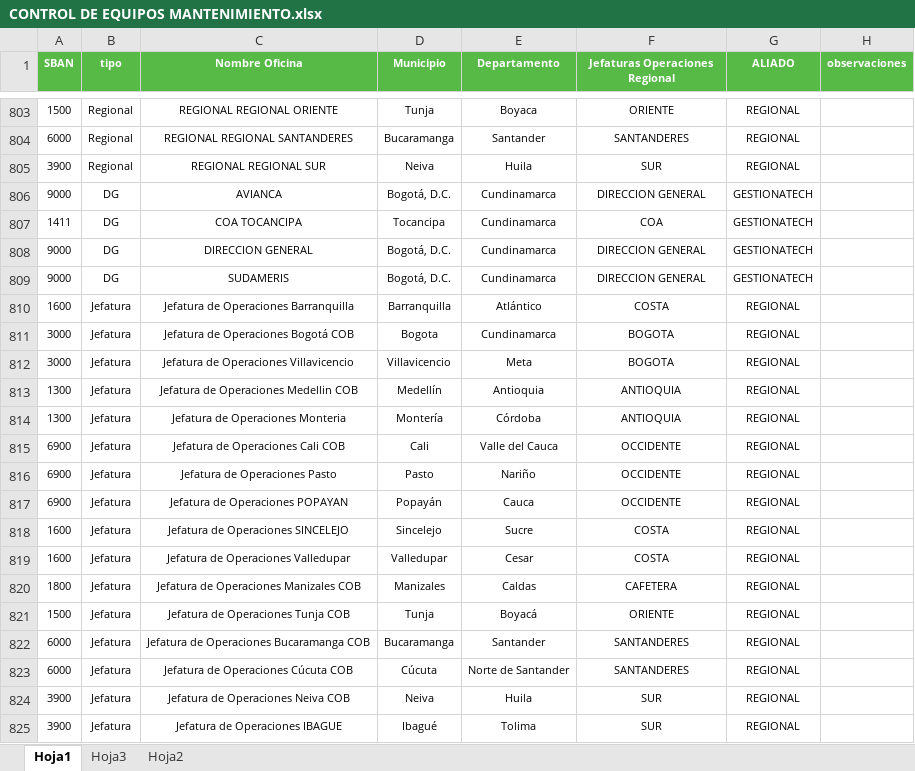
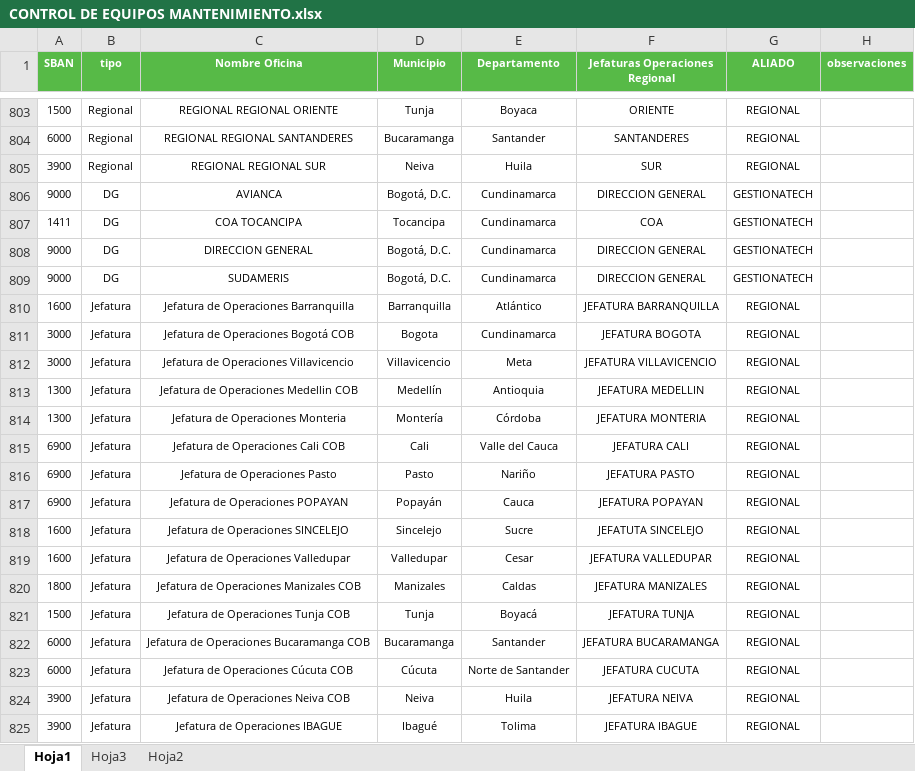
Before and after one commit to dannrob23/Dashboard-Mantenimientos-III, an Excel workbook: CONTROL DE EQUIPOS MANTENIMIENTO.xlsx, sheet Hoja1, drawn as a sheet; only a part is shown, gaps mark what is left out; values as stored, in another font and other column widths than the file's, no borders; the diff names each change by its address in the sheet, - before the commit and + after, or states it on an @@ line.

Commit message:
feat: actualizar jefaturas operaciones regional en el maestro y el dashboard
- Corrige la columna 'Jefaturas Operaciones Regional' en CONTROL DE EQUIPOS MANTENIMIENTO.xlsx (Hoja1 y Hoja3, 16 filas cada una) usando los codigos de la columna AA de '28 sept 3.xlsx'

- pipeline.py: la lista de regiones se construye con las jefaturas presentes en los datos, para que el filtro del dashboard las muestre

- Regenera dashboard_web/public/dashboard.json (824 registros, 26 valores en el filtro Jefatura)

- Agrega tools/actualizar_jefaturas.py y el registro de los 48 cambios en salida_jefaturas/mapeo_jefaturas.csv

```diff
--- a/CONTROL DE EQUIPOS MANTENIMIENTO.xlsx (sheet Hoja1)
+++ b/CONTROL DE EQUIPOS MANTENIMIENTO.xlsx (sheet Hoja1)
-F810 (Jefaturas Operaciones Regional): COSTA
+F810 (Jefaturas Operaciones Regional): JEFATURA BARRANQUILLA
-F811 (Jefaturas Operaciones Regional): BOGOTA
+F811 (Jefaturas Operaciones Regional): JEFATURA BOGOTA
-F812 (Jefaturas Operaciones Regional): BOGOTA
+F812 (Jefaturas Operaciones Regional): JEFATURA VILLAVICENCIO
-F813 (Jefaturas Operaciones Regional): ANTIOQUIA
+F813 (Jefaturas Operaciones Regional): JEFATURA MEDELLIN
-F814 (Jefaturas Operaciones Regional): ANTIOQUIA
+F814 (Jefaturas Operaciones Regional): JEFATURA MONTERIA
-F815 (Jefaturas Operaciones Regional): OCCIDENTE
+F815 (Jefaturas Operaciones Regional): JEFATURA CALI
-F816 (Jefaturas Operaciones Regional): OCCIDENTE
+F816 (Jefaturas Operaciones Regional): JEFATURA PASTO
-F817 (Jefaturas Operaciones Regional): OCCIDENTE
+F817 (Jefaturas Operaciones Regional): JEFATURA POPAYAN
-F818 (Jefaturas Operaciones Regional): COSTA
+F818 (Jefaturas Operaciones Regional): JEFATUTA SINCELEJO
-F819 (Jefaturas Operaciones Regional): COSTA
+F819 (Jefaturas Operaciones Regional): JEFATURA VALLEDUPAR
-F820 (Jefaturas Operaciones Regional): CAFETERA
+F820 (Jefaturas Operaciones Regional): JEFATURA MANIZALES
-F821 (Jefaturas Operaciones Regional): ORIENTE
+F821 (Jefaturas Operaciones Regional): JEFATURA TUNJA
-F822 (Jefaturas Operaciones Regional): SANTANDERES
+F822 (Jefaturas Operaciones Regional): JEFATURA BUCARAMANGA
-F823 (Jefaturas Operaciones Regional): SANTANDERES
+F823 (Jefaturas Operaciones Regional): JEFATURA CUCUTA
-F824 (Jefaturas Operaciones Regional): SUR
+F824 (Jefaturas Operaciones Regional): JEFATURA NEIVA
-F825 (Jefaturas Operaciones Regional): SUR
+F825 (Jefaturas Operaciones Regional): JEFATURA IBAGUE
```
Also changed, not shown: hidden cells, 4 other files.
